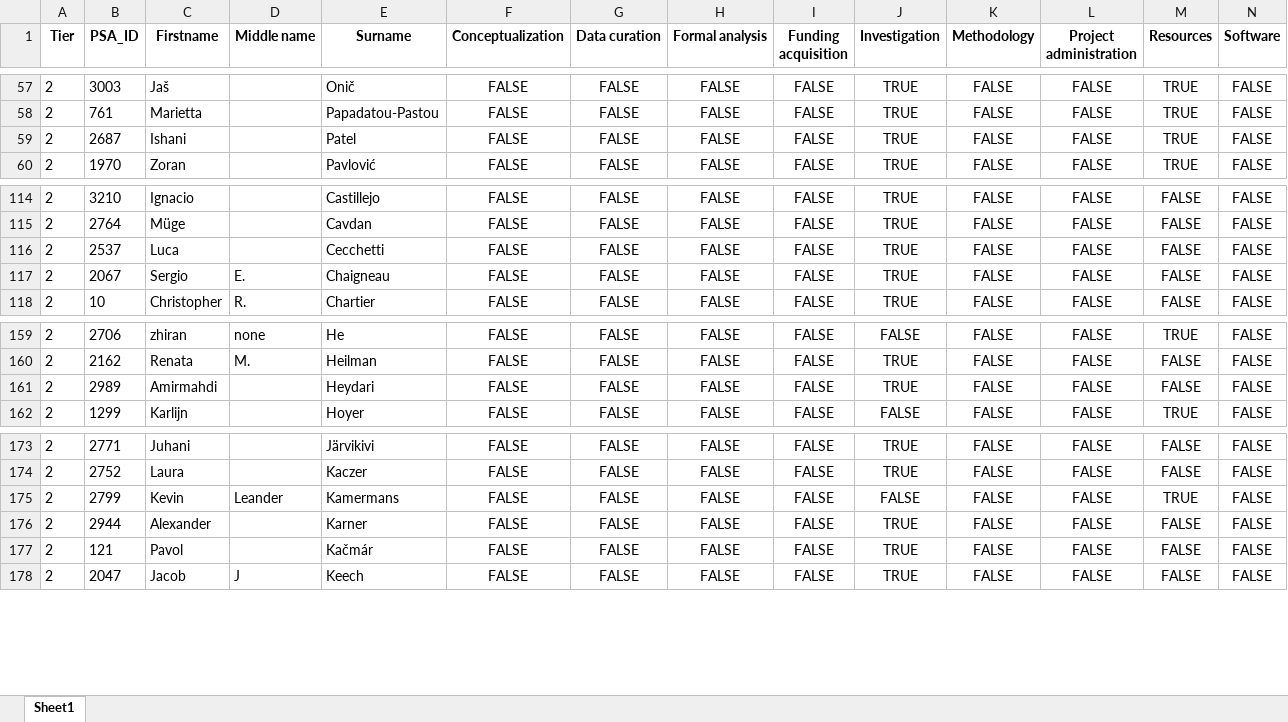
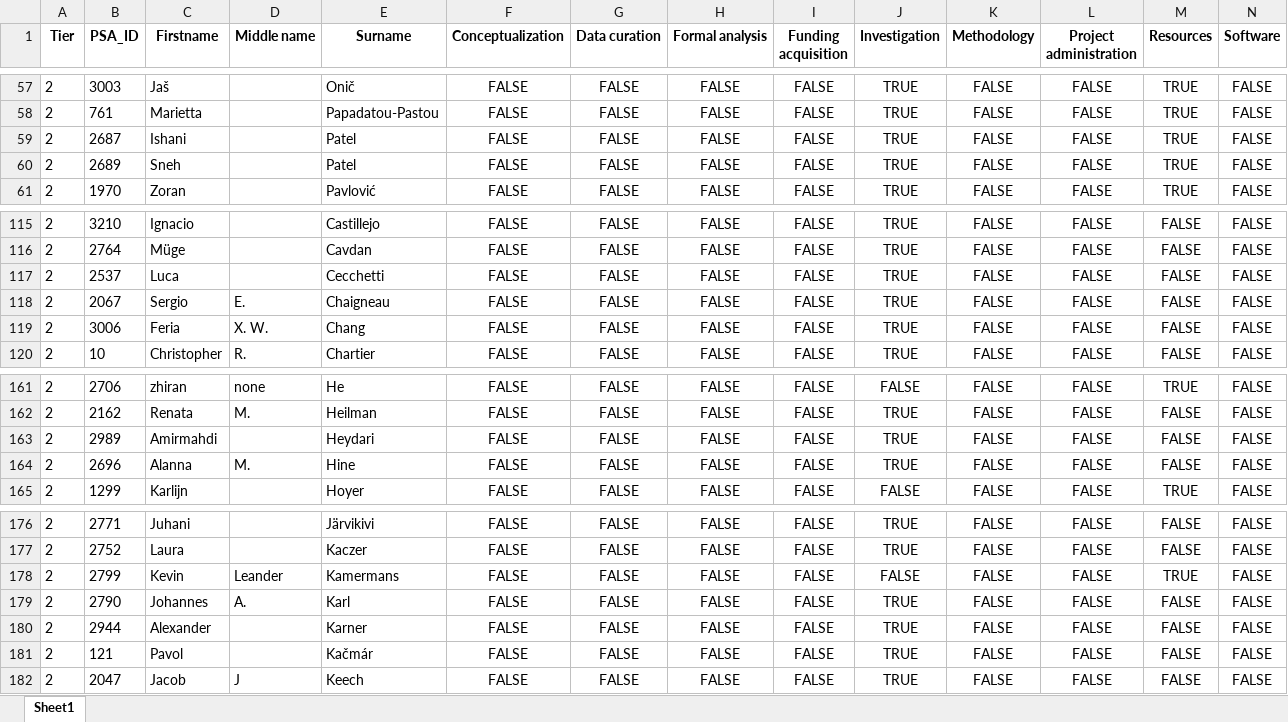
Before and after one commit to SemanticPriming/SPAML, an Excel workbook: 08_Credit/final_tenzing.xlsx, sheet Sheet1, drawn as a sheet; only a part is shown, gaps mark what is left out; values as stored, in another font and other column widths than the file's, no borders; rows hold the shown columns only; the diff names each change by its address in the sheet, - before the commit and + after, or states it on an @@ line.

```diff
--- a/08_Credit/final_tenzing.xlsx (sheet Sheet1)
+++ b/08_Credit/final_tenzing.xlsx (sheet Sheet1)
+row 60: 2 | 2689 | Sneh |  | Patel | FALSE | FALSE | FALSE | FALSE | TRUE | FALSE | FALSE | TRUE | FALSE
+row 119: 2 | 3006 | Feria | X. W. | Chang | FALSE | FALSE | FALSE | FALSE | TRUE | FALSE | FALSE | FALSE | FALSE
+row 164: 2 | 2696 | Alanna | M. | Hine | FALSE | FALSE | FALSE | FALSE | TRUE | FALSE | FALSE | FALSE | FALSE
+row 179: 2 | 2790 | Johannes | A. | Karl | FALSE | FALSE | FALSE | FALSE | TRUE | FALSE | FALSE | FALSE | FALSE
```
Also changed, not shown: 08_Credit/final_tenzing_clean.xlsx, 6 other files.
